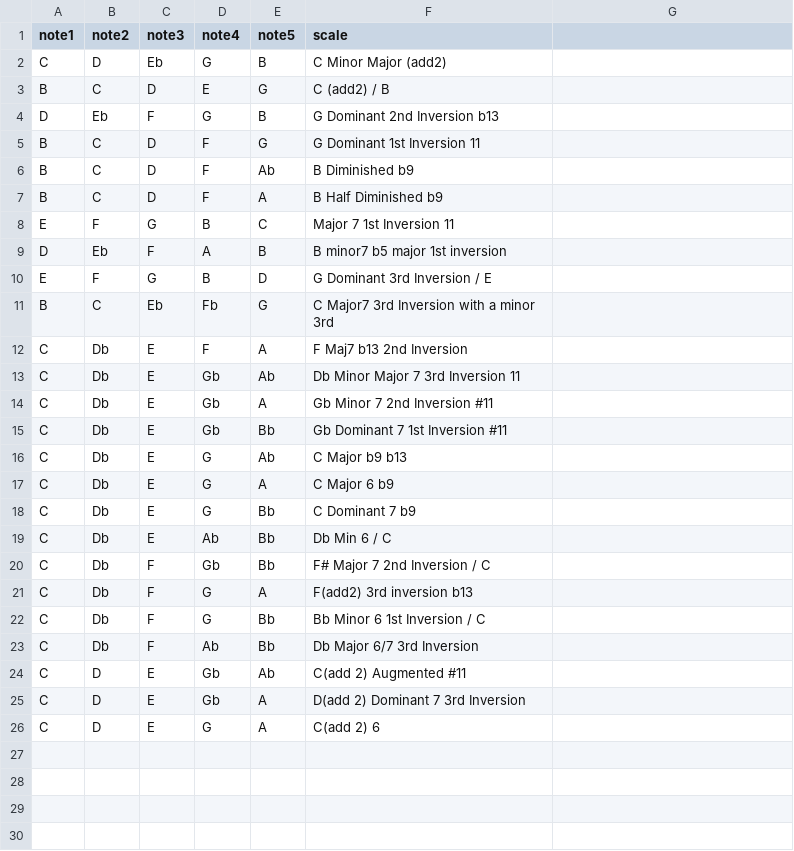
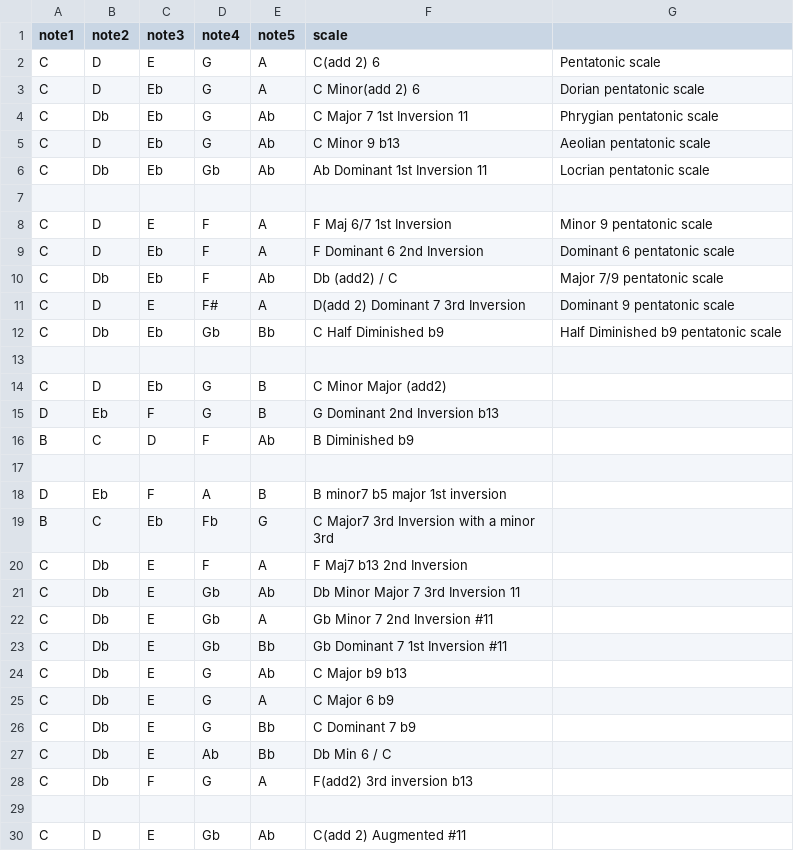
Before and after one commit to awilson96/jacobs_ladder, a CSV file: scales/degree_5_interval_4_nc0_0_scale.csv, drawn as a sheet; removed rows and columns are numbered as before the commit, all else as after; the diff names each change by its address in the sheet, - before the commit and + after, or states it on an @@ line.

Commit message:
Updated some scales

```diff
--- a/scales/degree_5_interval_4_nc0_0_scale.csv
+++ b/scales/degree_5_interval_4_nc0_0_scale.csv
+row 2: C | D | E | G | A | C(add 2) 6 | Pentatonic scale
+row 3: C | D | Eb | G | A | C Minor(add 2) 6 | Dorian pentatonic scale
+row 4: C | Db | Eb | G | Ab | C Major 7 1st Inversion 11 | Phrygian pentatonic scale
+row 5: C | D | Eb | G | Ab | C Minor 9 b13 | Aeolian pentatonic scale
+row 6: C | Db | Eb | Gb | Ab | Ab Dominant 1st Inversion 11 | Locrian pentatonic scale
+row 7: (empty)
+row 8: C | D | E | F | A | F Maj 6/7 1st Inversion | Minor 9 pentatonic scale
+row 9: C | D | Eb | F | A | F Dominant 6 2nd Inversion | Dominant 6 pentatonic scale
+row 10: C | Db | Eb | F | Ab | Db (add2) / C | Major 7/9 pentatonic scale
+row 11: C | D | E | F# | A | D(add 2) Dominant 7 3rd Inversion | Dominant 9 pentatonic scale
+row 12: C | Db | Eb | Gb | Bb | C Half Diminished b9 | Half Diminished b9 pentatonic scale
+row 13: (empty)
-row 3: B | C | D | E | G | C (add2) / B
-row 5: B | C | D | F | G | G Dominant 1st Inversion 11
-row 17: B | C | D | F | A | B Half Diminished b9
+row 17: (empty)
-row 8: E | F | G | B | C | Major 7 1st Inversion 11
-row 10: E | F | G | B | D | G Dominant 3rd Inversion / E
-row 20: C | Db | F | Gb | Bb | F# Major 7 2nd Inversion / C
-row 29: C | Db | F | G | Bb | Bb Minor 6 1st Inversion / C
+row 29: (empty)
-row 23: C | Db | F | Ab | Bb | Db Major 6/7 3rd Inversion
-row 25: C | D | E | Gb | A | D(add 2) Dominant 7 3rd Inversion
-row 26: C | D | E | G | A | C(add 2) 6
```
Also changed, not shown: 2 other files.
